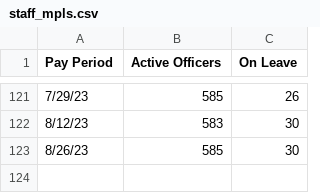
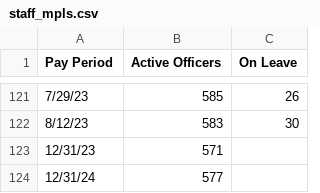
Before and after one commit to striblab/crimedash, a CSV file: store/staff/staff_mpls.csv, drawn as a sheet; only a part is shown, gaps mark what is left out.

```diff
--- a/store/staff/staff_mpls.csv
+++ b/store/staff/staff_mpls.csv
@@ -122,2 +122,3 @@
 8/12/23,583,30
-8/26/23,585,30
+12/31/23,571,
+12/31/24,577,
```
Also changed, not shown: store/staff/staff_minneapolis.csv, 10 other files.
